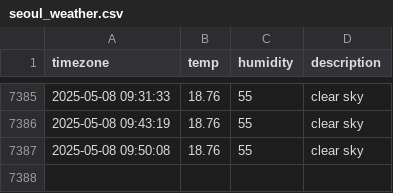
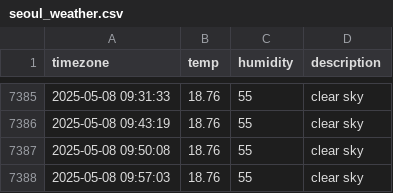
Before and after one commit to JIseolyun/seoul_weather, a CSV file: seoul_weather.csv, drawn as a sheet; only a part is shown, gaps mark what is left out.

```diff
--- a/seoul_weather.csv
+++ b/seoul_weather.csv
@@ -7387 +7387,2 @@ timezone,temp,humidity,description
 2025-05-08 09:50:08,18.76,55,clear sky
+2025-05-08 09:57:03,18.76,55,clear sky
```
